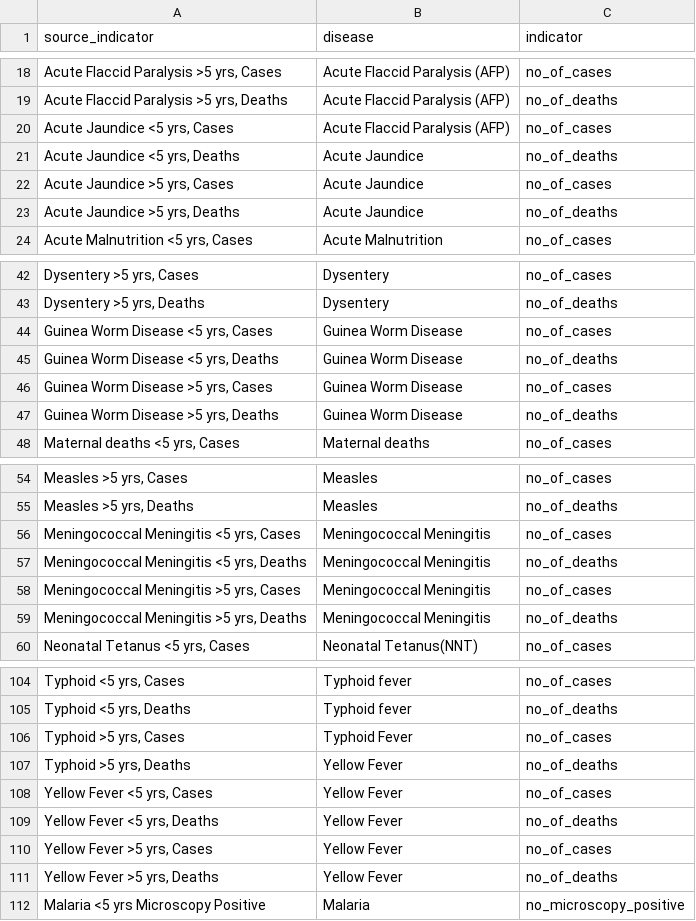
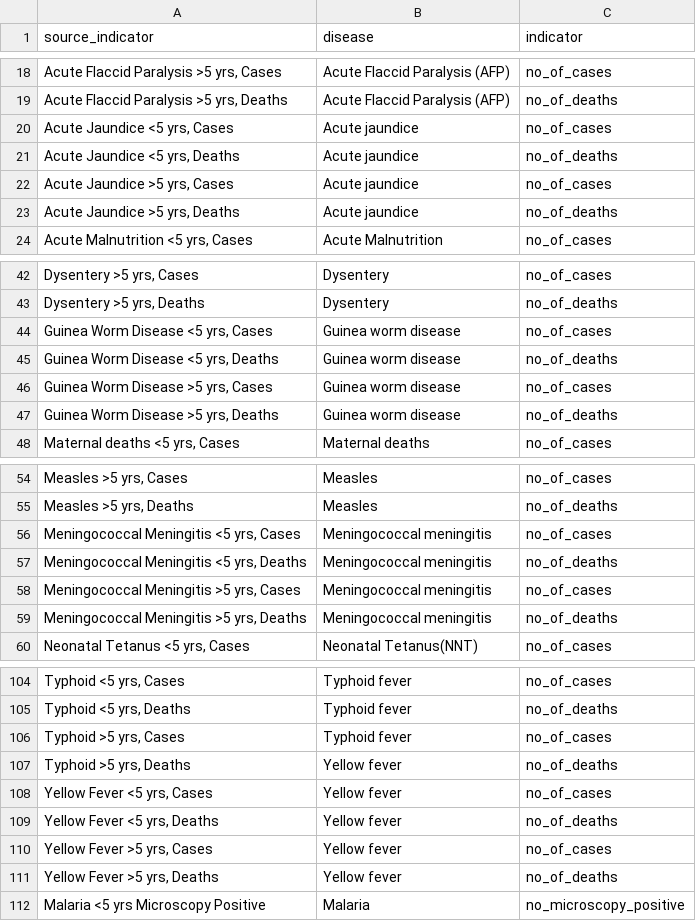
Before and after one commit to DMI-Data-Modernization-Initiative/dmi-etl, a CSV file: seeds/source_disease_indicator_mapppings.csv, drawn as a sheet; only a part is shown, gaps mark what is left out; the diff names each change by its address in the sheet, - before the commit and + after, or states it on an @@ line.

```diff
--- a/seeds/source_disease_indicator_mapppings.csv
+++ b/seeds/source_disease_indicator_mapppings.csv
-B20 (disease): Acute Flaccid Paralysis (AFP)
+B20 (disease): Acute jaundice
-B21:B23 (disease): Acute Jaundice
+B21:B23 (disease): Acute jaundice
-B44:B47 (disease): Guinea Worm Disease
+B44:B47 (disease): Guinea worm disease
-B56:B59 (disease): Meningococcal Meningitis
+B56:B59 (disease): Meningococcal meningitis
-B106 (disease): Typhoid Fever
+B106 (disease): Typhoid fever
-B107:B111 (disease): Yellow Fever
+B107:B111 (disease): Yellow fever
```
Also changed, not shown: 23 other files.
